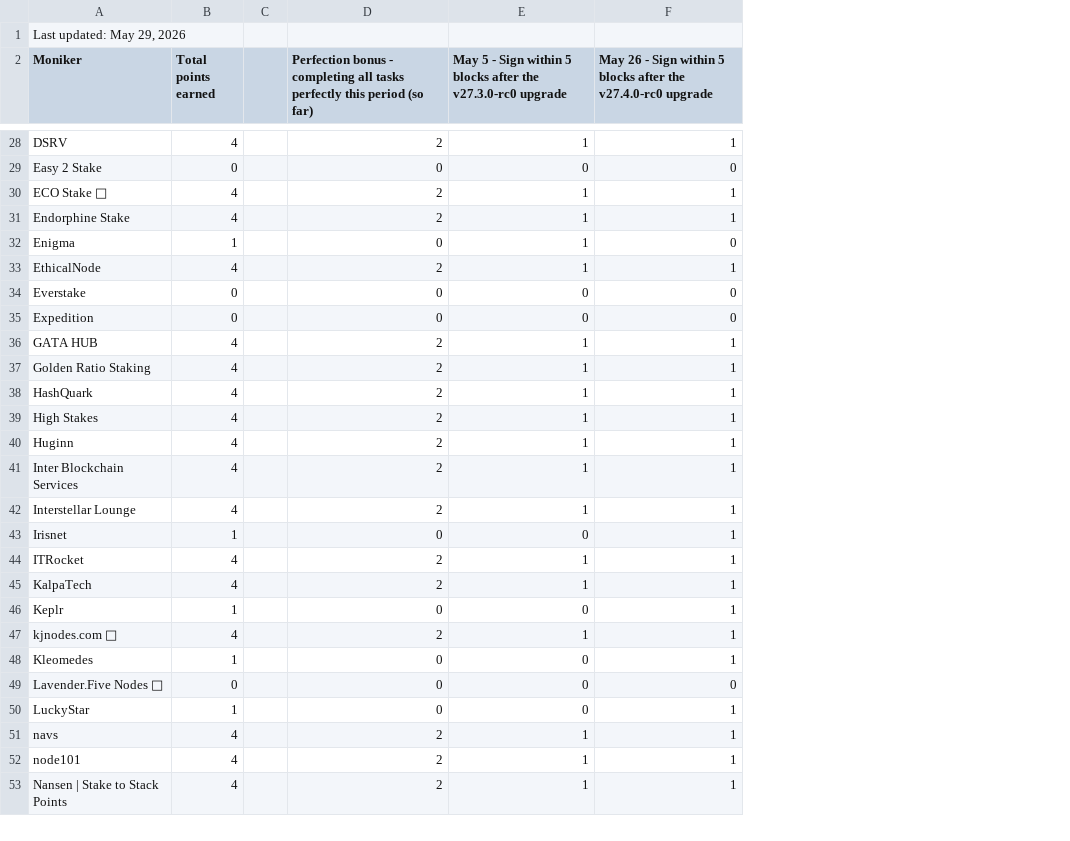
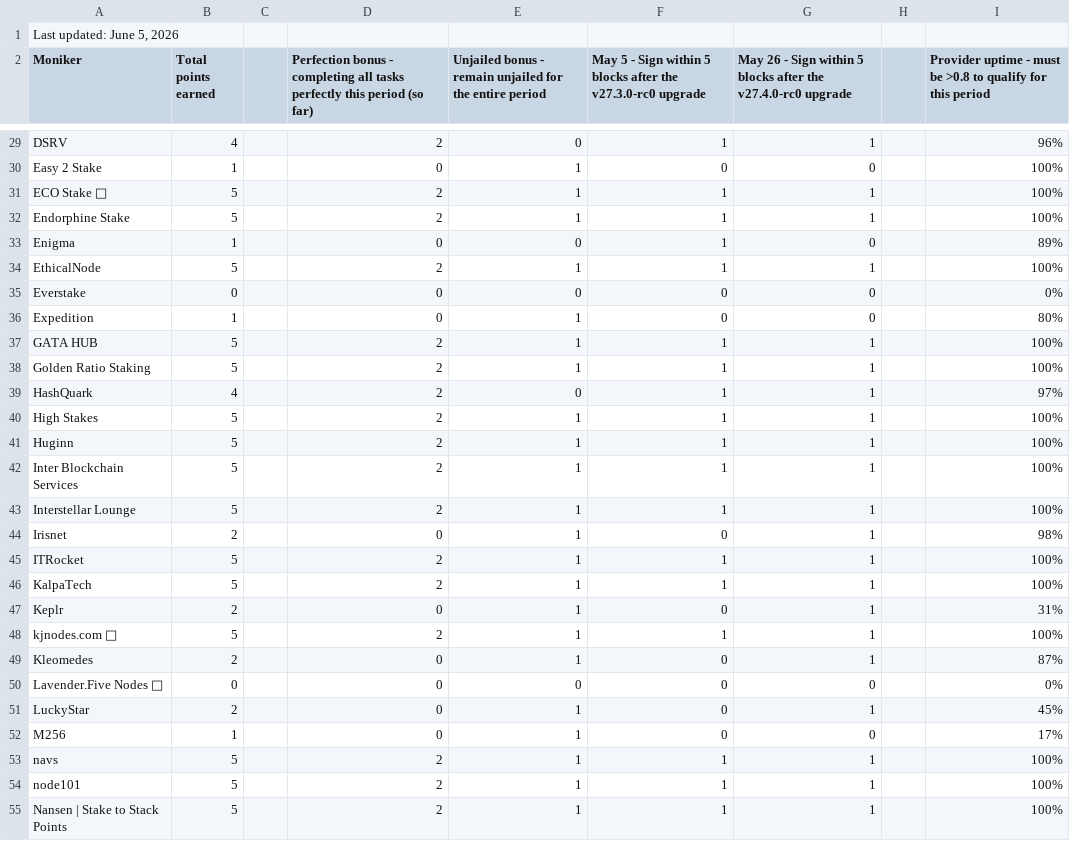
Before and after one commit to hyphacoop/site-for-TIP-data, a CSV file: site/data/may_2026.csv, drawn as a sheet; only a part is shown, gaps mark what is left out; addresses are those after the commit; the diff covers the shown part only; the diff names each change by its address in the sheet, - before the commit and + after, or states it on an @@ line.

```diff
--- a/site/data/may_2026.csv
+++ b/site/data/may_2026.csv
+column E, row 2: Unjailed bonus - remain unjailed for the entire period; rows 29-51: 0 | 1 | 1 | 1 | 0 | 1 | 0 | 1 | 1 | 1 | 0 | 1 | 1 | 1 | 1 | 1 | 1 | 1 | 1 | 1 | 1 | 0 | 1; rows 53-55: all 1
+column H, empty
+column I, row 2: Provider uptime - must be >0.8 to qualify for this period; rows 29-51: 96% | 100% | 100% | 100% | 89% | 100% | 0% | 80% | 100% | 100% | 97% | 100% | 100% | 100% | 100% | 98% | 100% | 100% | 31% | 100% | 87% | 0% | 45%; rows 53-55: all 100%
-A1 (Moniker): Last updated: May 29, 2026
+A1 (Moniker): Last updated: June 5, 2026
-B30 (Total points earned): 0
+B30 (Total points earned): 1
-B31:B32 (Total points earned): 4
+B31:B32 (Total points earned): 5
-B34 (Total points earned): 4
+B34 (Total points earned): 5
-B36 (Total points earned): 0
+B36 (Total points earned): 1
-B37:B38 (Total points earned): 4
+B37:B38 (Total points earned): 5
-B40:B43 (Total points earned): 4
+B40:B43 (Total points earned): 5
-B44 (Total points earned): 1
+B44 (Total points earned): 2
-B45:B46 (Total points earned): 4
+B45:B46 (Total points earned): 5
-B47 (Total points earned): 1
+B47 (Total points earned): 2
-B48 (Total points earned): 4
+B48 (Total points earned): 5
-B49 (Total points earned): 1
+B49 (Total points earned): 2
-B51 (Total points earned): 1
+B51 (Total points earned): 2
+row 52: M256 | 1 |  | 0 | 1 | 0 | 0 |  | 17%
-B53:B55 (Total points earned): 4
+B53:B55 (Total points earned): 5
```
Also changed, not shown: 2 added rows and 45 edited cells elsewhere in this file, 1 other file.
